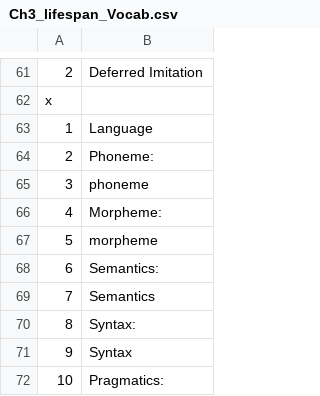
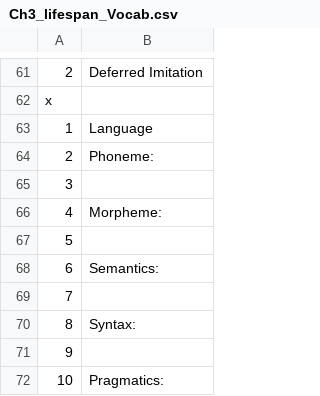
Before and after one commit to teacher-brian/lifespan, a CSV file: Ch3_lifespan_Vocab.csv, drawn as a sheet; only a part is shown, gaps mark what is left out; the diff covers the shown part only.

```diff
--- a/Ch3_lifespan_Vocab.csv
+++ b/Ch3_lifespan_Vocab.csv
@@ -65 +65 @@
-"3","phoneme "
+3,
@@ -67 +67 @@
-"5","morpheme "
+5,
@@ -69 +69 @@
-"7","Semantics "
+7,
@@ -71 +71 @@
-"9","Syntax "
+9,
```
Also changed, not shown: 14 edited cells elsewhere in this file, Ch2_lifespan_Vocab.csv, 4 other files.
